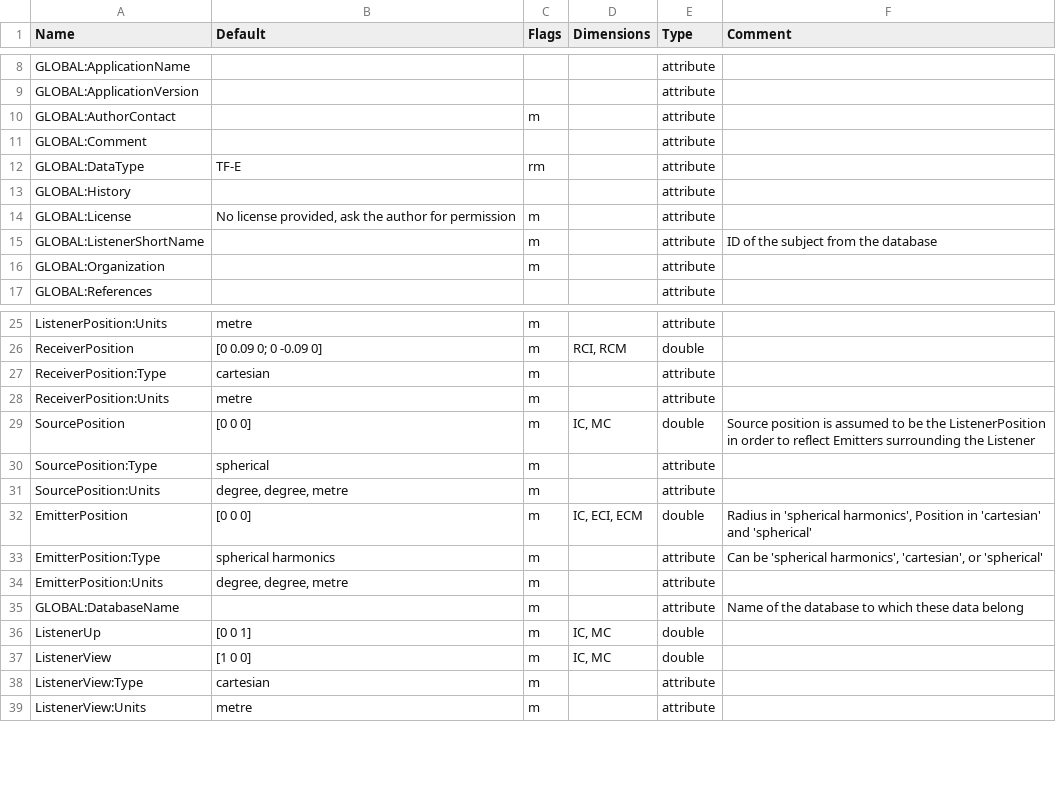
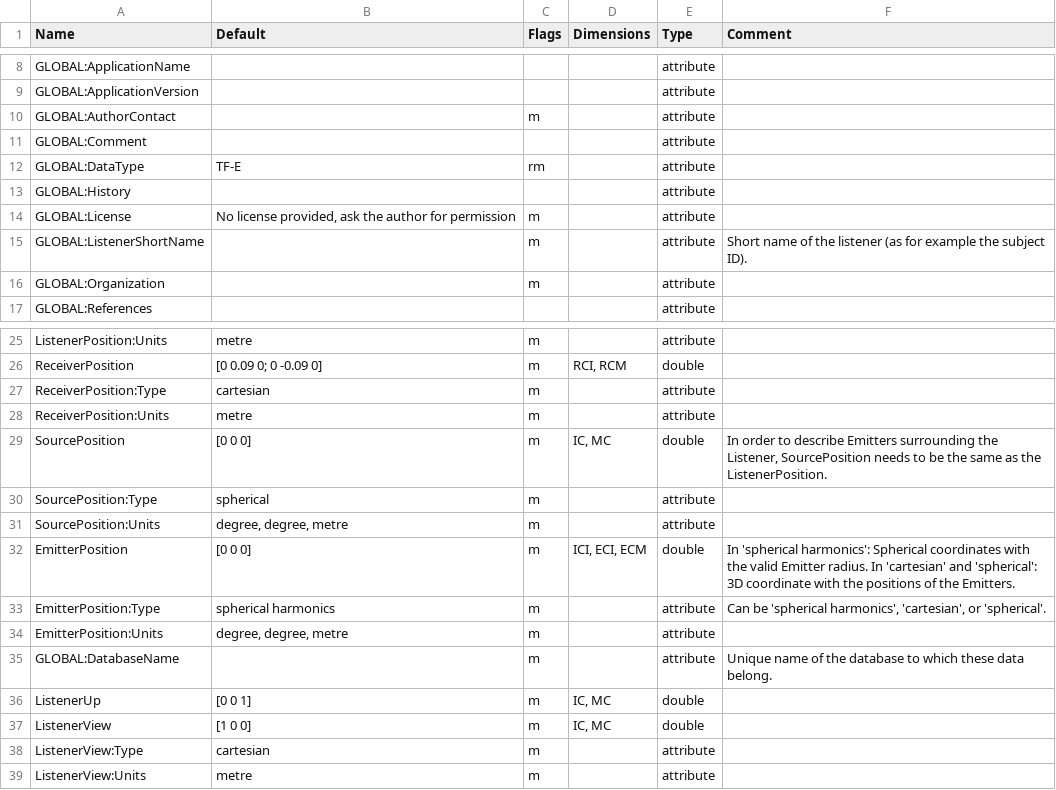
Before and after one commit to pyfar/sofa_conventions, a CSV file: conventions/FreeFieldHRTF_1.0.csv, drawn as a sheet; only a part is shown, gaps mark what is left out.

```diff
--- a/conventions/FreeFieldHRTF_1.0.csv
+++ b/conventions/FreeFieldHRTF_1.0.csv
@@ -14,3 +14,3 @@ GLOBAL:History			 	attribute
 GLOBAL:License	No license provided, ask the author for permission	m	  	attribute
-GLOBAL:ListenerShortName		m		attribute	ID of the subject from the database
+GLOBAL:ListenerShortName		m		attribute	Short name of the listener (as for example the subject ID).
 GLOBAL:Organization		m	  	attribute
@@ -28,9 +28,9 @@ ReceiverPosition:Type	cartesian	m	  	attribute
 ReceiverPosition:Units	metre	m	  	attribute
-SourcePosition	[0 0 0]	m	IC, MC	double	Source position is assumed to be the ListenerPosition in order to reflect Emitters surrounding the Listener
+SourcePosition	[0 0 0]	m	IC, MC	double	In order to describe Emitters surrounding the Listener, SourcePosition needs to be the same as the ListenerPosition.
 SourcePosition:Type	spherical	m	  	attribute
 SourcePosition:Units	degree, degree, metre	m	  	attribute
-EmitterPosition	[0 0 0]	m	IC, ECI, ECM	double	Radius in 'spherical harmonics', Position in 'cartesian' and 'spherical'
-EmitterPosition:Type	spherical harmonics	m	  	attribute	Can be 'spherical harmonics', 'cartesian', or 'spherical'
+EmitterPosition	[0 0 0]	m	ICI, ECI, ECM	double	In 'spherical harmonics': Spherical coordinates with the valid Emitter radius. In 'cartesian' and 'spherical': 3D coordinate with the positions of the Emitters.
+EmitterPosition:Type	spherical harmonics	m	  	attribute	Can be 'spherical harmonics', 'cartesian', or 'spherical'.
 EmitterPosition:Units	degree, degree, metre	m	  	attribute
-GLOBAL:DatabaseName		m	  	attribute	Name of the database to which these data belong
+GLOBAL:DatabaseName		m	  	attribute	Unique name of the database to which these data belong.
 ListenerUp	[0 0 1]	m	IC, MC	double
```
Also changed, not shown: conventions/FreeFieldHRIR_1.0.csv, conventions/GeneralTF-E_1.0.csv, 15 other files.
